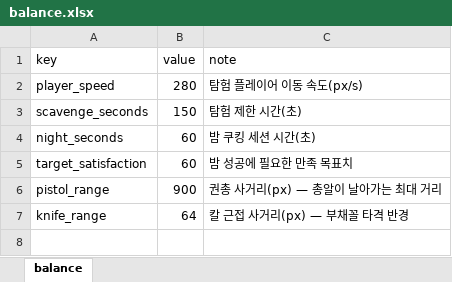
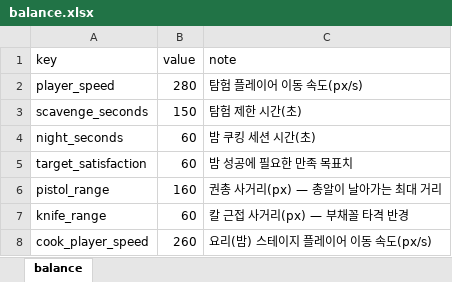
Before and after one commit to HomilBBANG/rt_Hilling_Game, an Excel workbook: data/balance.xlsx, sheet balance, drawn as a sheet; values as stored, in another font and other column widths than the file's, no borders; the diff names each change by its address in the sheet, - before the commit and + after, or states it on an @@ line.

```diff
--- a/data/balance.xlsx (sheet balance)
+++ b/data/balance.xlsx (sheet balance)
-B6 (value): 900
+B6 (value): 160
-B7 (value): 64
+B7 (value): 60
+row 8: cook_player_speed | 260 | 요리(밤) 스테이지 플레이어 이동 속도(px/s)
```
Also changed, not shown: 9 other files.
